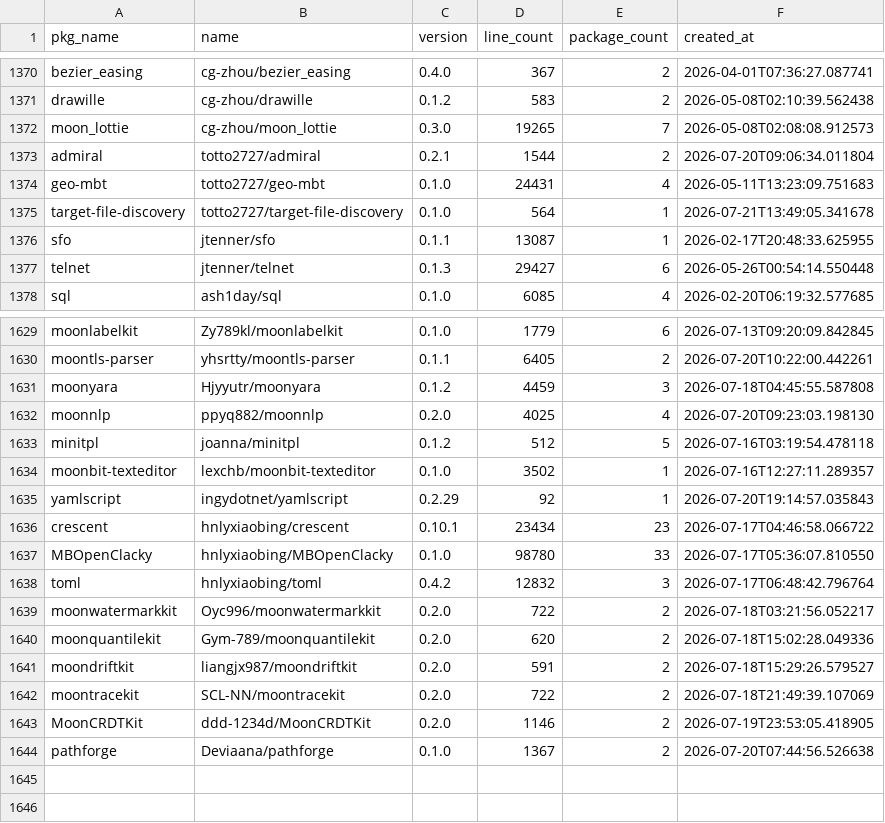
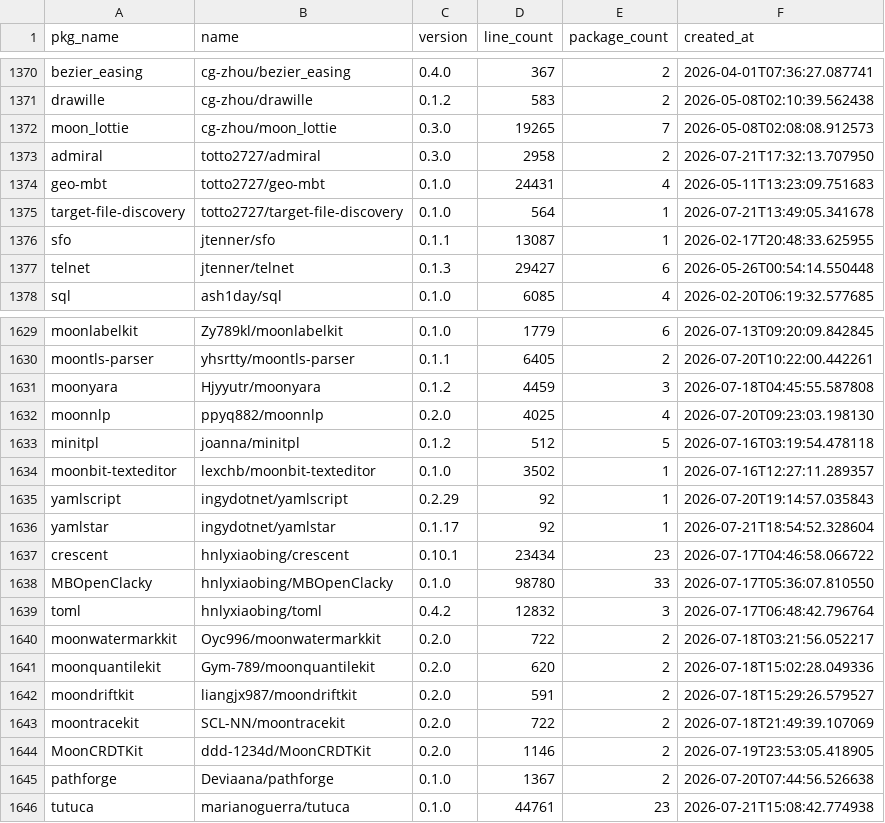
Before and after one commit to fanny480/fanny480.github.io, a CSV file: data/statistics.csv, drawn as a sheet; only a part is shown, gaps mark what is left out.

```diff
--- a/data/statistics.csv
+++ b/data/statistics.csv
@@ -1372,3 +1372,3 @@ drawille,cg-zhou/drawille,0.1.2,583,2,2026-05-08T02:10:39.562438
 moon_lottie,cg-zhou/moon_lottie,0.3.0,19265,7,2026-05-08T02:08:08.912573
-admiral,totto2727/admiral,0.2.1,1544,2,2026-07-20T09:06:34.011804
+admiral,totto2727/admiral,0.3.0,2958,2,2026-07-21T17:32:13.707950
 geo-mbt,totto2727/geo-mbt,0.1.0,24431,4,2026-05-11T13:23:09.751683
@@ -1635,2 +1635,3 @@ moonbit-texteditor,lexchb/moonbit-texteditor,0.1.0,3502,1,2026-07-16T12:27:11.28
 yamlscript,ingydotnet/yamlscript,0.2.29,92,1,2026-07-20T19:14:57.035843
+yamlstar,ingydotnet/yamlstar,0.1.17,92,1,2026-07-21T18:54:52.328604
 crescent,hnlyxiaobing/crescent,0.10.1,23434,23,2026-07-17T04:46:58.066722
@@ -1644 +1645,2 @@ MoonCRDTKit,ddd-1234d/MoonCRDTKit,0.2.0,1146,2,2026-07-19T23:53:05.418905
 pathforge,Deviaana/pathforge,0.1.0,1367,2,2026-07-20T07:44:56.526638
+tutuca,marianoguerra/tutuca,0.1.0,44761,23,2026-07-21T15:08:42.774938
```
